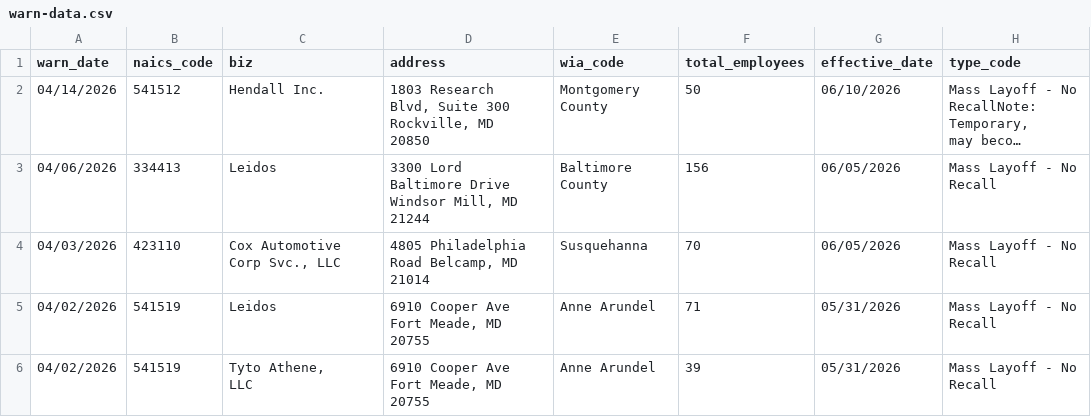
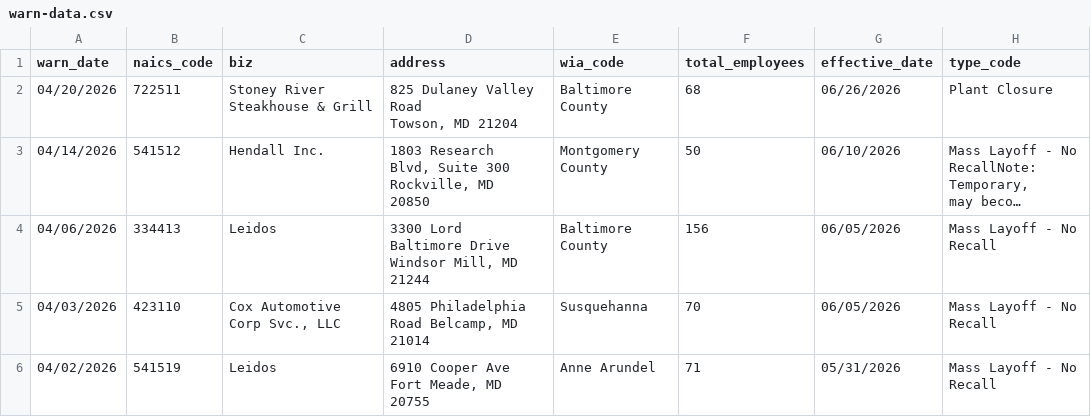
Before and after one commit to micaleiva01/first-nicar-github-scraper, a CSV file: warn-data.csv, drawn as a sheet; only a part is shown; the shorter side is filled out with more unchanged rows; long unchanged cells end in …; ↵ is a line break in a cell; the diff names each change by its address in the sheet, - before the commit and + after, or states it on an @@ line.

```diff
--- a/warn-data.csv
+++ b/warn-data.csv
+row 2: 04/20/2026 | 722511 | Stoney River Steakhouse & Grill | 825 Dulaney Valley Road ↵ Towson, MD 21204 | Baltimore County | 68 | 06/26/2026 | Plant Closure
```
